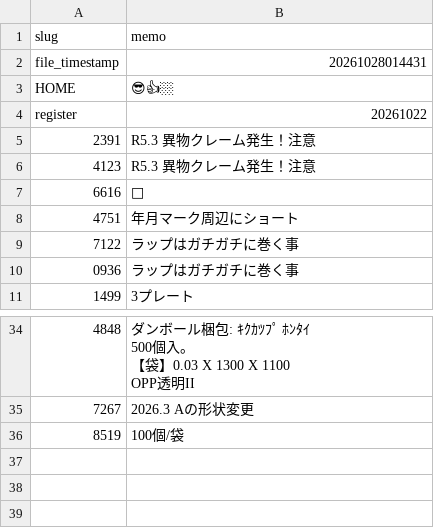
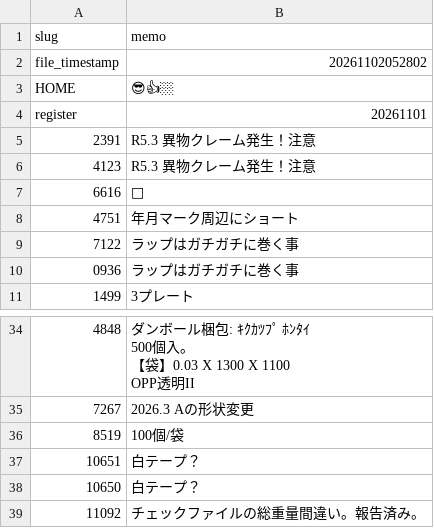
Before and after one commit to enchantnora/api, a CSV file: csv/memo.csv, drawn as a sheet; only a part is shown, gaps mark what is left out.

```diff
--- a/csv/memo.csv
+++ b/csv/memo.csv
@@ -1,5 +1,5 @@
 slug,memo
-file_timestamp,20261028014431
+file_timestamp,20261102052802
 HOME,😎👍🏼
-register,20261022
+register,20261101
 2391,R5.3 異物クレーム発生！注意
@@ -56 +56,4 @@ OPP透明II"
 8519,100個/袋
+10651,白テープ？
+10650,白テープ？
+11092,チェックファイルの総重量間違い。報告済み。
```
Also changed, not shown: csv/data.csv, csv/file_links.csv, 13 other files.
